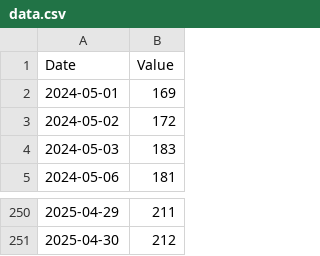
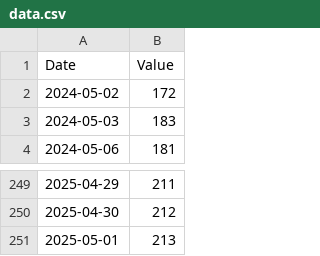
Before and after one commit to phowell212/StockOracle, a CSV file: data.csv, drawn as a sheet; only a part is shown, gaps mark what is left out; removed rows and columns are numbered as before the commit, all else as after; the diff names each change by its address in the sheet, - before the commit and + after, or states it on an @@ line.

```diff
--- a/data.csv
+++ b/data.csv
-row 2: 2024-05-01 | 169
+row 251: 2025-05-01 | 213
```
Also changed, not shown: 2 other files.
